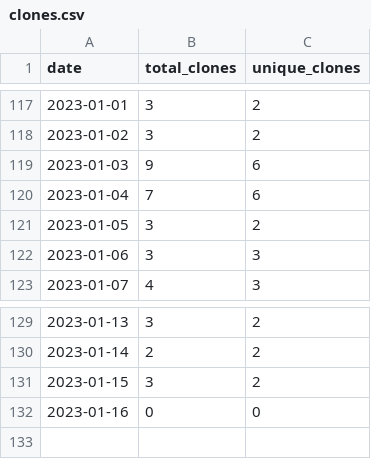
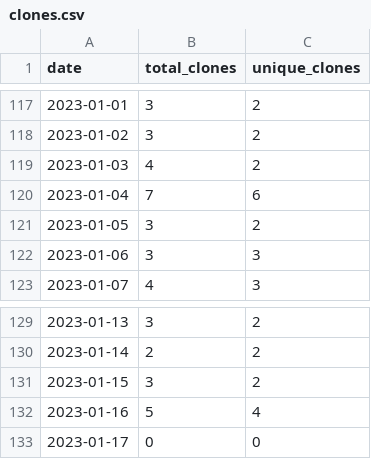
Before and after one commit to MatthewBentz/Comp2710, a CSV file: .traffic/clones.csv, drawn as a sheet; only a part is shown, gaps mark what is left out.

Commit message:
Updating repository traffic graph

```diff
--- a/.traffic/clones.csv
+++ b/.traffic/clones.csv
@@ -118,3 +118,3 @@ date,total_clones,unique_clones
 2023-01-02,3,2
-2023-01-03,9,6
+2023-01-03,4,2
 2023-01-04,7,6
@@ -131,2 +131,3 @@ date,total_clones,unique_clones
 2023-01-15,3,2
-2023-01-16,0,0
+2023-01-16,5,4
+2023-01-17,0,0
```
Also changed, not shown: .traffic/views.csv, 3 other files.
